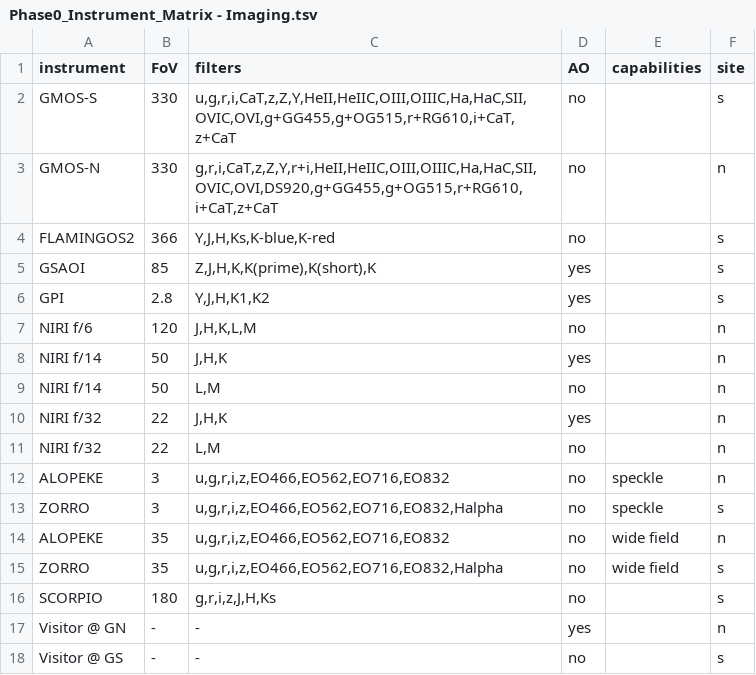
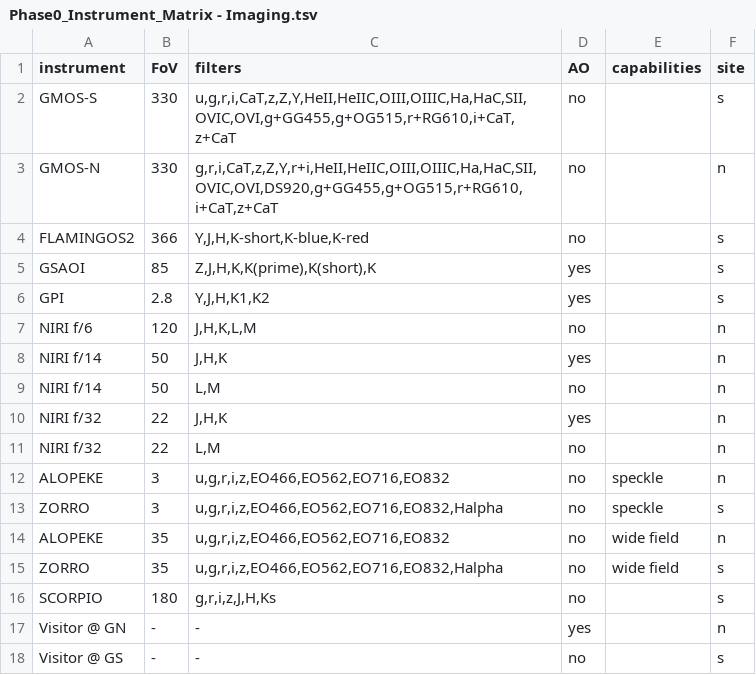
Before and after one commit to gemini-hlsw/lucuma-odb, a TSV file: modules/phase0/src/main/resources/phase0/Phase0_Instrument_Matrix - Imaging.tsv, drawn as a sheet.

Commit message:
Flamingos2 imaging config options

```diff
--- a/modules/phase0/src/main/resources/phase0/Phase0_Instrument_Matrix - Imaging.tsv
+++ b/modules/phase0/src/main/resources/phase0/Phase0_Instrument_Matrix - Imaging.tsv
@@ -3,3 +3,3 @@ GMOS-S	330	u,g,r,i,CaT,z,Z,Y,HeII,HeIIC,OIII,OIIIC,Ha,HaC,SII,OVIC,OVI,g+GG455,g
 GMOS-N	330	g,r,i,CaT,z,Z,Y,r+i,HeII,HeIIC,OIII,OIIIC,Ha,HaC,SII,OVIC,OVI,DS920,g+GG455,g+OG515,r+RG610,i+CaT,z+CaT	no		n
-FLAMINGOS2	366	Y,J,H,Ks,K-blue,K-red	no		s
+FLAMINGOS2	366	Y,J,H,K-short,K-blue,K-red	no		s
 GSAOI	85	Z,J,H,K,K(prime),K(short),K	yes		s
```
Also changed, not shown: 13 other files.
